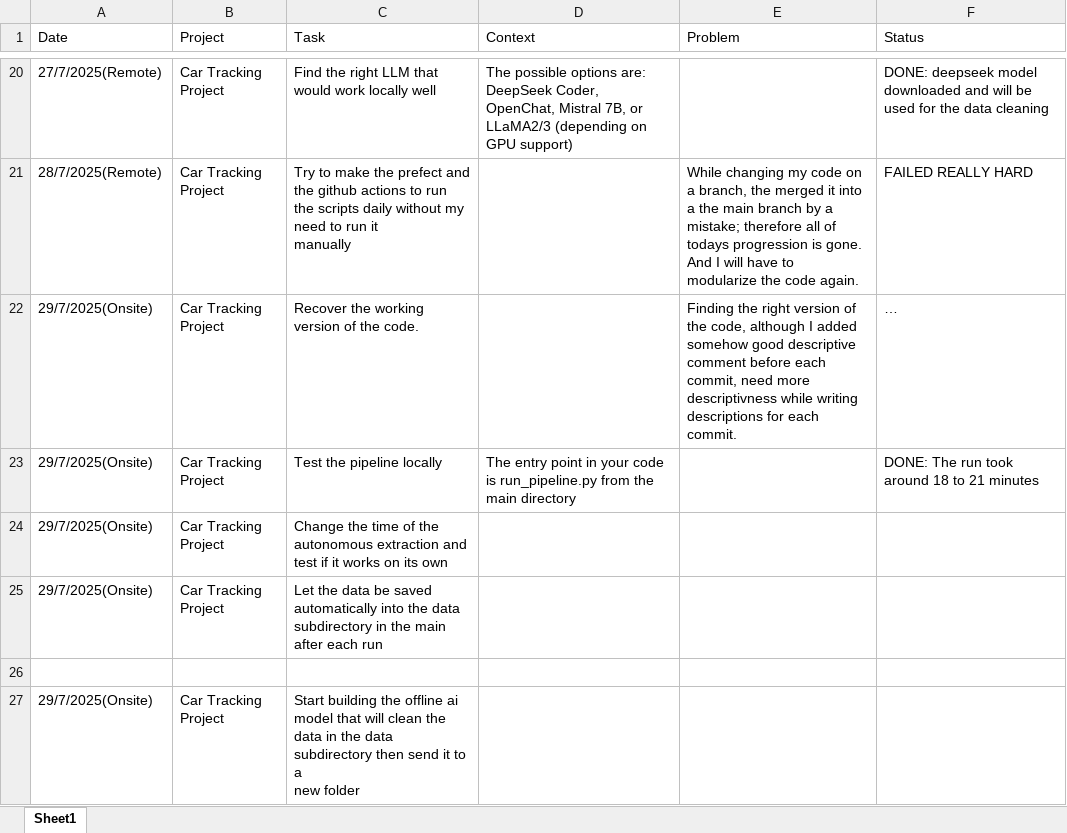
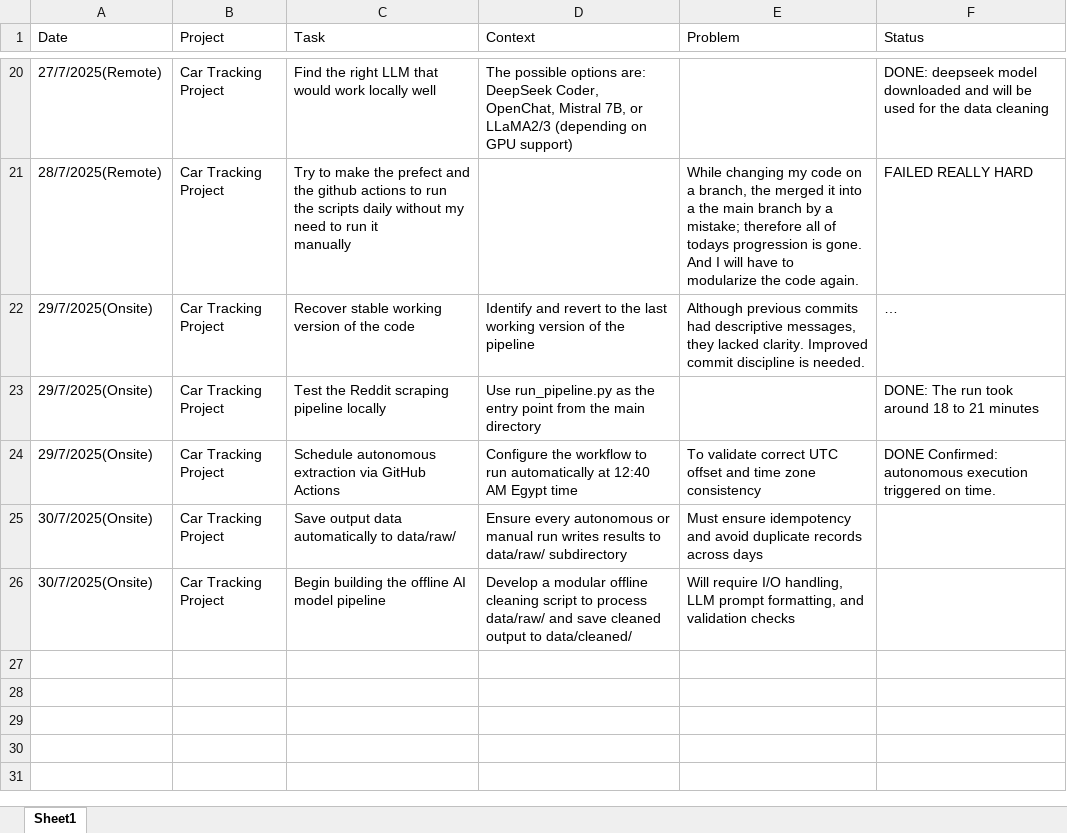
Before and after one commit to Ibrahim-Hegazi/Car_Clinic_Project_Revamped, an Excel workbook: docs/Ibrahim Hegazi Work Report and Issues.xlsx, sheet Sheet1, drawn as a sheet; only a part is shown, gaps mark what is left out; long unchanged cells end in …; values as stored, in another font and other column widths than the file's, no borders; removed rows and columns are numbered as before the commit, all else as after; ↵ is a line break in a cell; the diff names each change by its address in the sheet, - before the commit and + after, or states it on an @@ line.

```diff
--- a/docs/Ibrahim Hegazi Work Report and Issues.xlsx (sheet Sheet1)
+++ b/docs/Ibrahim Hegazi Work Report and Issues.xlsx (sheet Sheet1)
-C22 (Task): Recover the working version of the code.
+C22 (Task): Recover stable working version of the code
-D22 (Context): (empty)
+D22 (Context): Identify and revert to the last working version of the pipeline
-E22 (Problem): Finding the right version of the code, although I added somehow good descriptive comment before each commit, need more descriptivness while writing ↵ descriptions for each commit.
+E22 (Problem): Although previous commits had descriptive messages, they lacked clarity. Improved commit discipline is needed.
-C23 (Task): Test the pipeline locally
+C23 (Task): Test the Reddit scraping pipeline locally
-D23 (Context): The entry point in your code is run_pipeline.py from the…
+D23 (Context): Use run_pipeline.py as the entry point from the…
-row 24: 29/7/2025(Onsite) | Car Tracking Project | Change the time of the autonomous extraction and test if it works on its own
-row 25: 29/7/2025(Onsite) | Car Tracking Project | Let the data be saved automatically into the data subdirectory in the main after each run
-row 24: (empty)
+row 24: 29/7/2025(Onsite) | Car Tracking Project | Schedule autonomous extraction via GitHub Actions | Configure the workflow to run automatically at 12:40 AM Egypt time | To validate correct UTC offset and time zone consistency | DONE Confirmed: autonomous execution triggered on time.
-row 27: 29/7/2025(Onsite) | Car Tracking Project | Start building the offline ai model that will clean the data in the data subdirectory then send it to a ↵ new folder
+row 25: 30/7/2025(Onsite) | Car Tracking Project | Save output data automatically to data/raw/ | Ensure every autonomous or manual run writes results to data/raw/ subdirectory | Must ensure idempotency and avoid duplicate records across days
+row 26: 30/7/2025(Onsite) | Car Tracking Project | Begin building the offline AI model pipeline | Develop a modular offline cleaning script to process data/raw/ and save cleaned output to data/cleaned/ | Will require I/O handling, LLM prompt formatting, and validation checks
```
Also changed, not shown: 1 other file.
